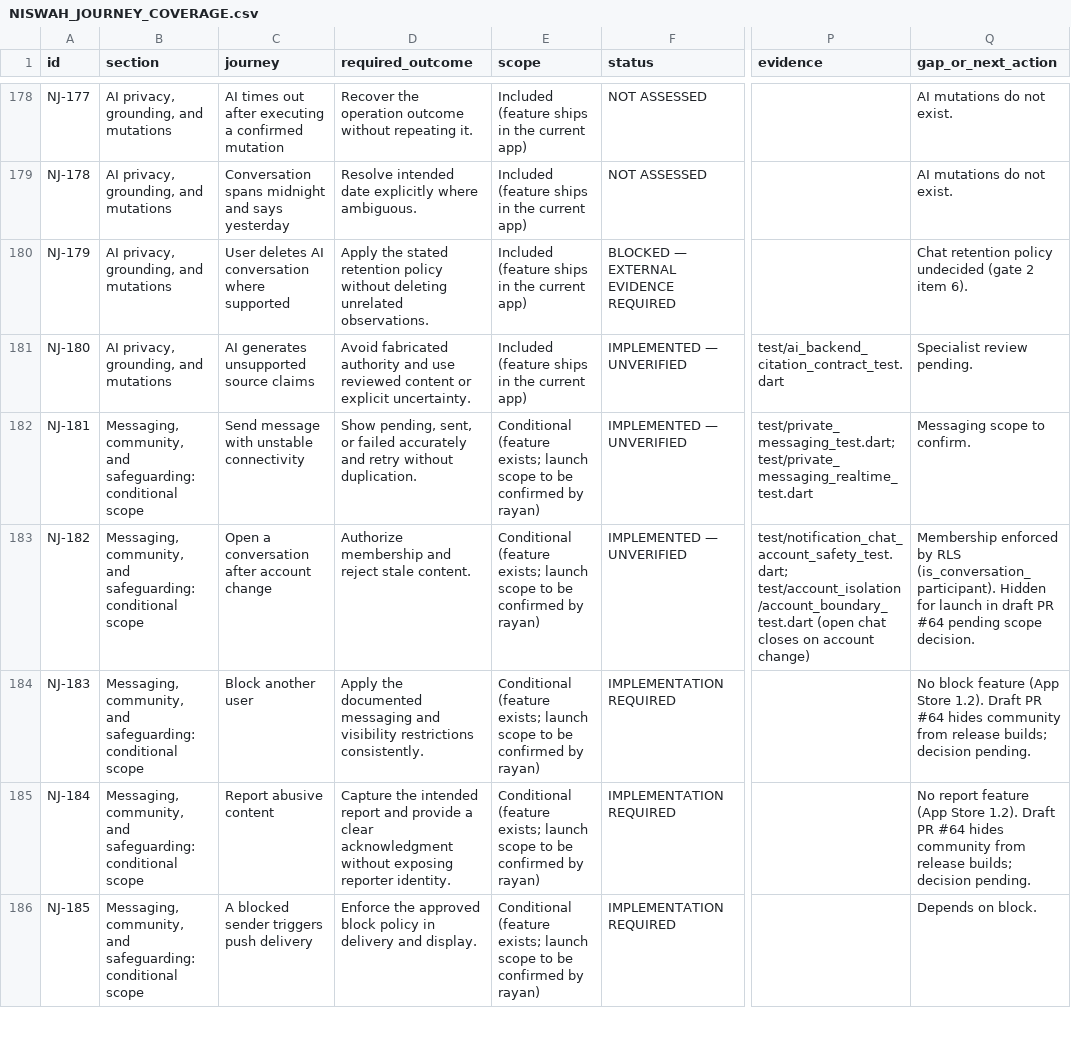
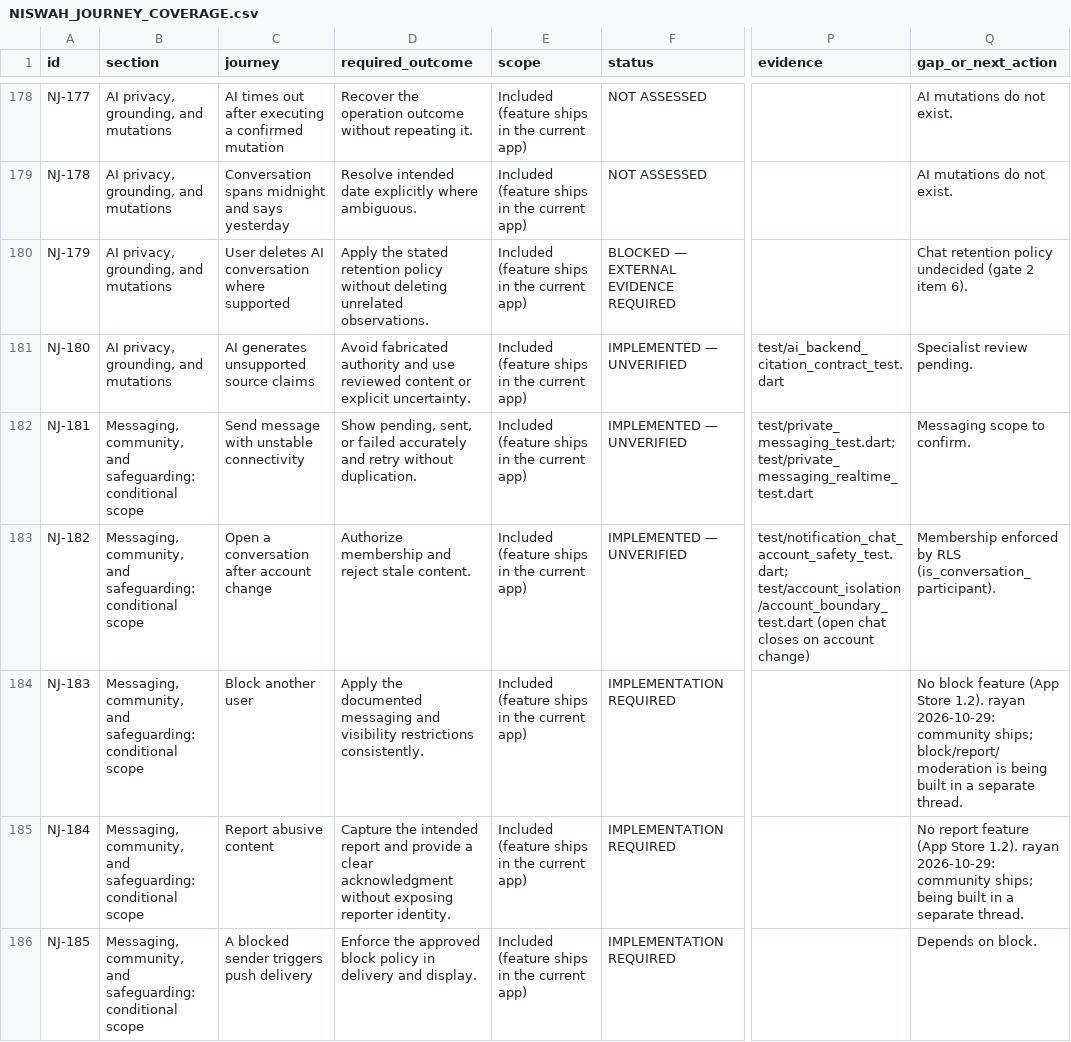
Before and after one commit to rayan2099/niswah999, a CSV file: docs/journeys/NISWAH_JOURNEY_COVERAGE.csv, drawn as a sheet; only a part is shown, gaps mark what is left out; the diff covers the shown part only; the diff names each change by its address in the sheet, - before the commit and + after, or states it on an @@ line.

```diff
--- a/docs/journeys/NISWAH_JOURNEY_COVERAGE.csv
+++ b/docs/journeys/NISWAH_JOURNEY_COVERAGE.csv
-E182:E186 (scope): Conditional (feature exists; launch scope to be confirmed by rayan)
+E182:E186 (scope): Included (feature ships in the current app)
-Q183 (gap_or_next_action): …RLS (is_conversation_participant). Hidden for launch in draft PR #64 pending scope decision.
+Q183 (gap_or_next_action): …RLS (is_conversation_participant).
-Q184 (gap_or_next_action): …Store 1.2). Draft PR #64 hides community from release builds; decision pending.
+Q184 (gap_or_next_action): …Store 1.2). rayan 2026-10-29: community ships; block/report/moderation is being built in a separate thread.
-Q185 (gap_or_next_action): …Store 1.2). Draft PR #64 hides community from release builds; decision pending.
+Q185 (gap_or_next_action): …Store 1.2). rayan 2026-10-29: community ships; being built in a separate thread.
```
Also changed, not shown: 12 edited cells elsewhere in this file, 3 other files.
